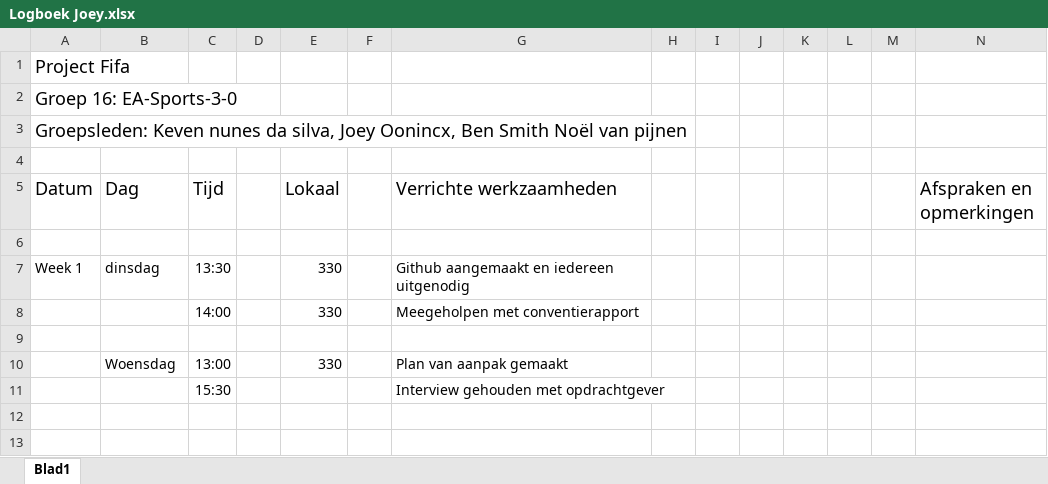
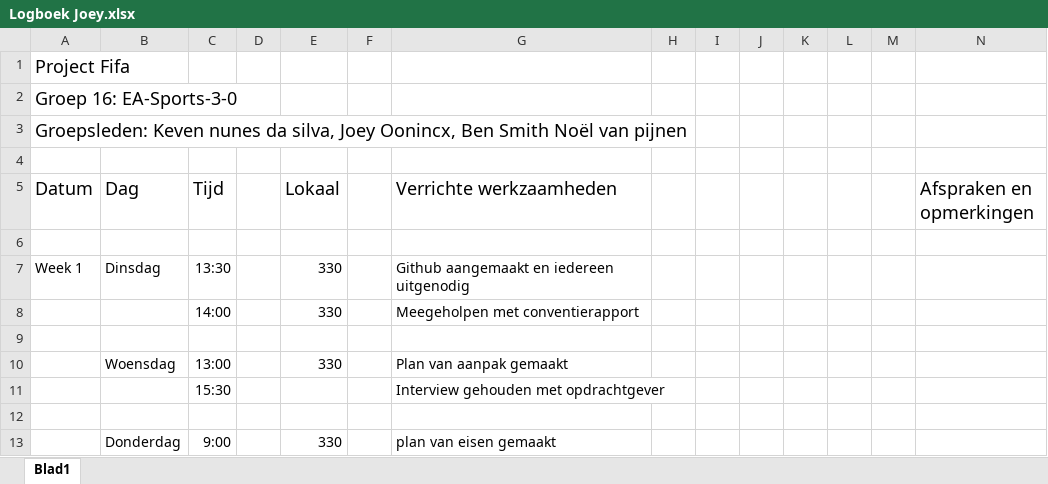
Before and after one commit to EA-Sports-3-0/project_fifa, an Excel workbook: Documents/Logboeken/Logboek Joey.xlsx, sheet Blad1, drawn as a sheet; values as stored, in another font and other column widths than the file's, no borders; the diff names each change by its address in the sheet, - before the commit and + after, or states it on an @@ line.

Commit message:
PvE en joey-logboek

```diff
--- a/Documents/Logboeken/Logboek Joey.xlsx (sheet Blad1)
+++ b/Documents/Logboeken/Logboek Joey.xlsx (sheet Blad1)
-B7 (Dag): dinsdag
+B7 (Dag): Dinsdag
+row 12: (empty)
+row 13:  | Donderdag | 9:00 |  | 330 |  | plan van eisen gemaakt
```
Also changed, not shown: 1 other file.
